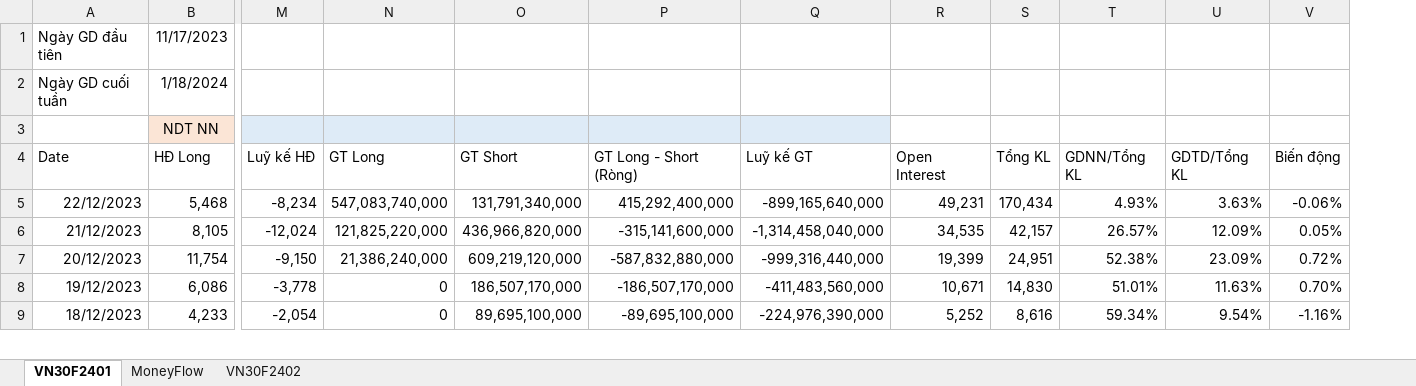
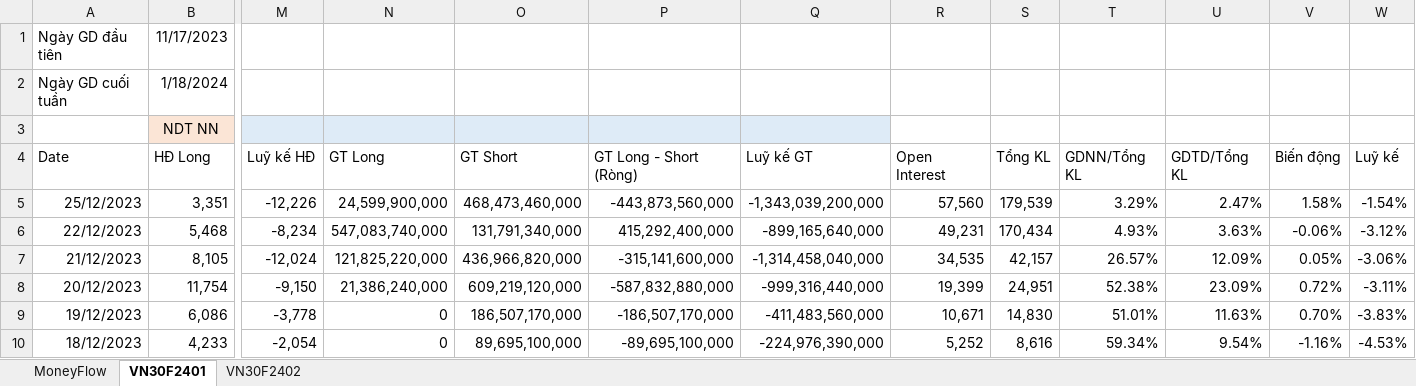
Before and after one commit to fury2003/stocks, an Excel workbook: 2023/PhaiSinh.xlsx, sheet VN30F2401, drawn as a sheet; only a part is shown, gaps mark what is left out; values as stored, in another font and other column widths than the file's, no borders; addresses are those after the commit; rows hold the shown columns only; the diff names each change by its address in the sheet, - before the commit and + after, or states it on an @@ line.

```diff
--- a/2023/PhaiSinh.xlsx (sheet VN30F2401)
+++ b/2023/PhaiSinh.xlsx (sheet VN30F2401)
@@ sheet tab order changed: MoneyFlow | VN30F2401 | VN30F2402 @@
+column W, row 4: Luỹ kế; rows 6-10: -3.12% | -3.06% | -3.11% | -3.83% | -4.53%
+row 5: 25/12/2023 | 3,351 | -12,226 | 24,599,900,000 | 468,473,460,000 | -443,873,560,000 | -1,343,039,200,000 | 57,560 | 179,539 | 3.29% | 2.47% | 1.58% | -1.54%
```
Also changed, not shown: sheet MoneyFlow, sheet VN30F2402, formulas that keep their value, charts or pictures, 1 other file.
